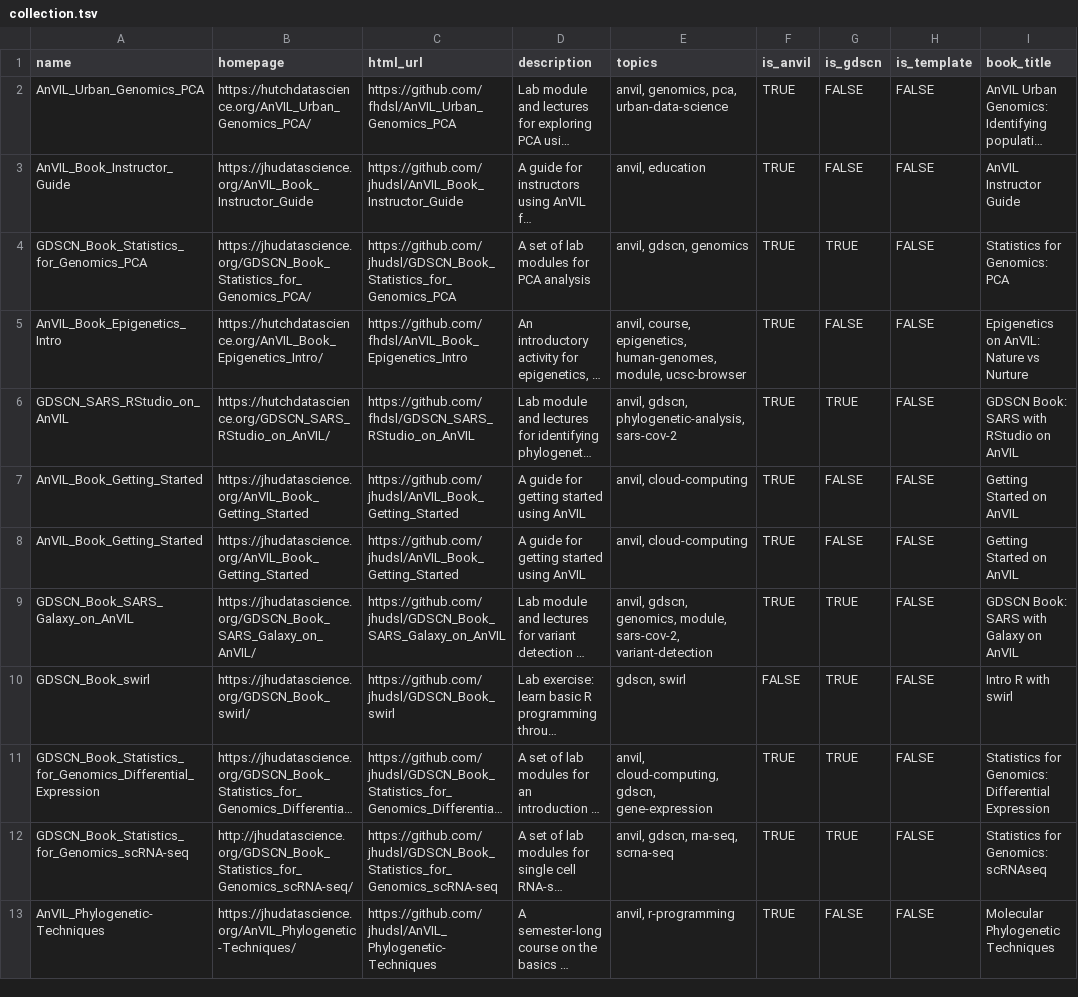
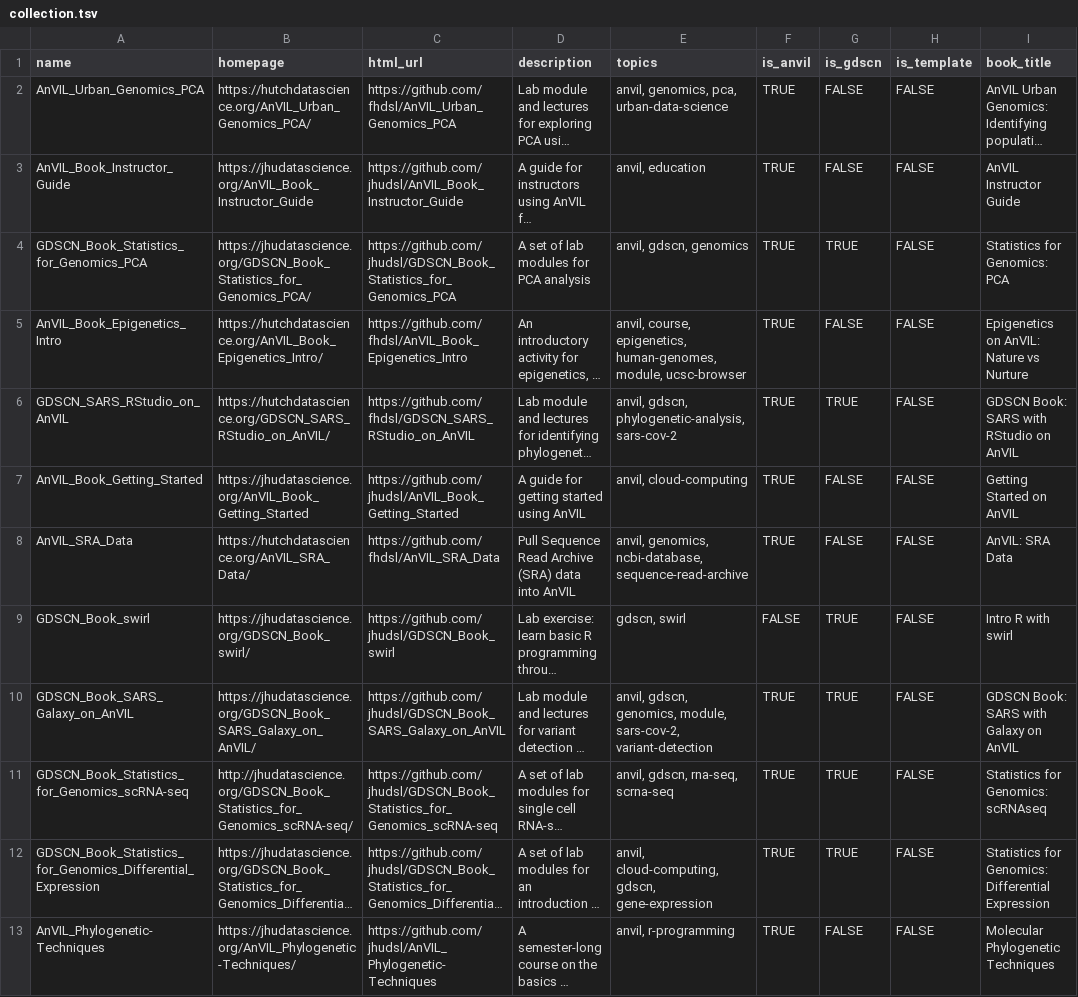
Before and after one commit to TrustedAudrey2/AnVIL_Collection, a TSV file: resources/collection.tsv, drawn as a sheet; long unchanged cells end in …; the diff names each change by its address in the sheet, - before the commit and + after, or states it on an @@ line.

Commit message:
Add collection file

```diff
--- a/resources/collection.tsv
+++ b/resources/collection.tsv
-A8 (name): AnVIL_Book_Getting_Started
+A8 (name): AnVIL_SRA_Data
-B8 (homepage): https://jhudatascience.org/AnVIL_Book_Getting_Started
+B8 (homepage): https://hutchdatascience.org/AnVIL_SRA_Data/
-C8 (html_url): https://github.com/jhudsl/AnVIL_Book_Getting_Started
+C8 (html_url): https://github.com/fhdsl/AnVIL_SRA_Data
-D8 (description): A guide for getting started using AnVIL
+D8 (description): Pull Sequence Read Archive (SRA) data into AnVIL
-E8 (topics): anvil, cloud-computing
+E8 (topics): anvil, genomics, ncbi-database, sequence-read-archive
-I8 (book_title): Getting Started on AnVIL
+I8 (book_title): AnVIL: SRA Data
@@ row 10 moved to row 9: GDSCN_Book_swirl @@
@@ row 12 moved to row 11: GDSCN_Book_Statistics_for_Genomics_scRNA… @@
```
